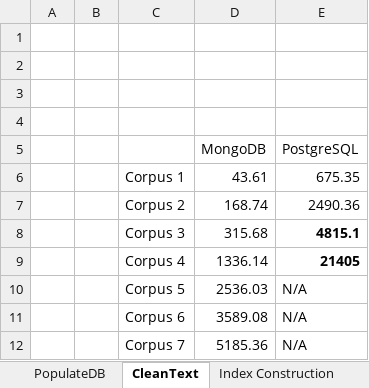
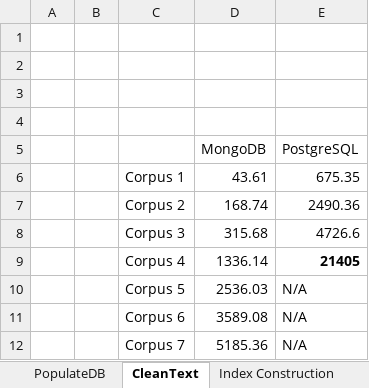
Before and after one commit to cipriantruica/ERIC, an Excel workbook: ERIC/times/statistics.xlsx, sheet CleanText, drawn as a sheet; values as stored, in another font and other column widths than the file's, no borders; the diff names each change by its address in the sheet, - before the commit and + after, or states it on an @@ line.

```diff
--- a/ERIC/times/statistics.xlsx (sheet CleanText)
+++ b/ERIC/times/statistics.xlsx (sheet CleanText)
-E8 (PostgreSQL): 4815.1
+E8 (PostgreSQL): 4726.6
-E8 bold: on
+E8 bold: off
```
Also changed, not shown: sheet Storage_Stats, sheet PopulateDB.
